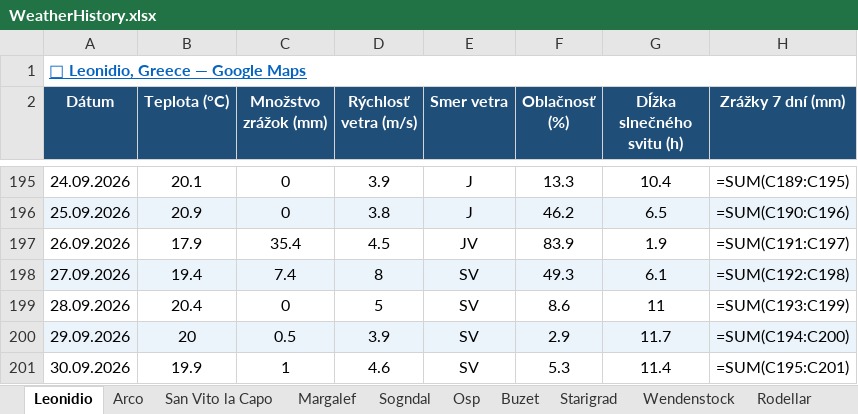
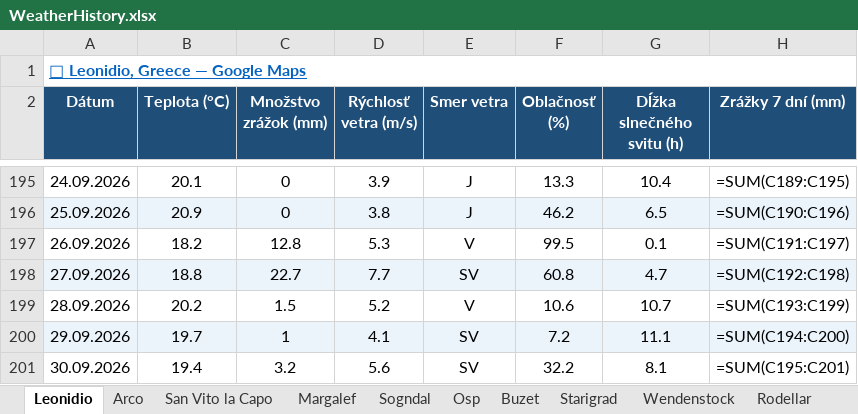
Before and after one commit to slavo1976/AgentWeather, an Excel workbook: WeatherHistory.xlsx, sheet Leonidio, drawn as a sheet; only a part is shown, gaps mark what is left out; values as stored, in another font and other column widths than the file's, no borders; formulas without a stored value are shown as written; the diff covers the shown part only; the diff names each change by its address in the sheet, - before the commit and + after, or states it on an @@ line.

```diff
--- a/WeatherHistory.xlsx (sheet Leonidio)
+++ b/WeatherHistory.xlsx (sheet Leonidio)
-B197 (Teplota (°C)): 17.9
+B197 (Teplota (°C)): 18.2
-C197 (Množstvo zrážok (mm)): 35.4
+C197 (Množstvo zrážok (mm)): 12.8
-D197 (Rýchlosť vetra (m/s)): 4.5
+D197 (Rýchlosť vetra (m/s)): 5.3
-E197 (Smer vetra): JV
+E197 (Smer vetra): V
-F197 (Oblačnosť (%)): 83.9
+F197 (Oblačnosť (%)): 99.5
-G197 (Dĺžka slnečného svitu (h)): 1.9
+G197 (Dĺžka slnečného svitu (h)): 0.1
-B198 (Teplota (°C)): 19.4
+B198 (Teplota (°C)): 18.8
-C198 (Množstvo zrážok (mm)): 7.4
+C198 (Množstvo zrážok (mm)): 22.7
-D198 (Rýchlosť vetra (m/s)): 8
+D198 (Rýchlosť vetra (m/s)): 7.7
-F198 (Oblačnosť (%)): 49.3
+F198 (Oblačnosť (%)): 60.8
-G198 (Dĺžka slnečného svitu (h)): 6.1
+G198 (Dĺžka slnečného svitu (h)): 4.7
-B199 (Teplota (°C)): 20.4
+B199 (Teplota (°C)): 20.2
-C199 (Množstvo zrážok (mm)): 0
+C199 (Množstvo zrážok (mm)): 1.5
-D199 (Rýchlosť vetra (m/s)): 5
+D199 (Rýchlosť vetra (m/s)): 5.2
-E199 (Smer vetra): SV
+E199 (Smer vetra): V
-F199 (Oblačnosť (%)): 8.6
+F199 (Oblačnosť (%)): 10.6
-G199 (Dĺžka slnečného svitu (h)): 11
+G199 (Dĺžka slnečného svitu (h)): 10.7
-B200 (Teplota (°C)): 20
+B200 (Teplota (°C)): 19.7
-C200 (Množstvo zrážok (mm)): 0.5
+C200 (Množstvo zrážok (mm)): 1
-D200 (Rýchlosť vetra (m/s)): 3.9
+D200 (Rýchlosť vetra (m/s)): 4.1
-F200 (Oblačnosť (%)): 2.9
+F200 (Oblačnosť (%)): 7.2
-G200 (Dĺžka slnečného svitu (h)): 11.7
+G200 (Dĺžka slnečného svitu (h)): 11.1
-B201 (Teplota (°C)): 19.9
+B201 (Teplota (°C)): 19.4
-C201 (Množstvo zrážok (mm)): 1
+C201 (Množstvo zrážok (mm)): 3.2
-D201 (Rýchlosť vetra (m/s)): 4.6
+D201 (Rýchlosť vetra (m/s)): 5.6
-F201 (Oblačnosť (%)): 5.3
+F201 (Oblačnosť (%)): 32.2
-G201 (Dĺžka slnečného svitu (h)): 11.4
+G201 (Dĺžka slnečného svitu (h)): 8.1
```
Also changed, not shown: 1 added row and 6 edited cells elsewhere in this sheet, sheet Rodellar, sheet Margalef, sheet Wendenstock, sheet Turniska, sheet San Vito la Capo, sheet Sogndal, 13 more sheets.
